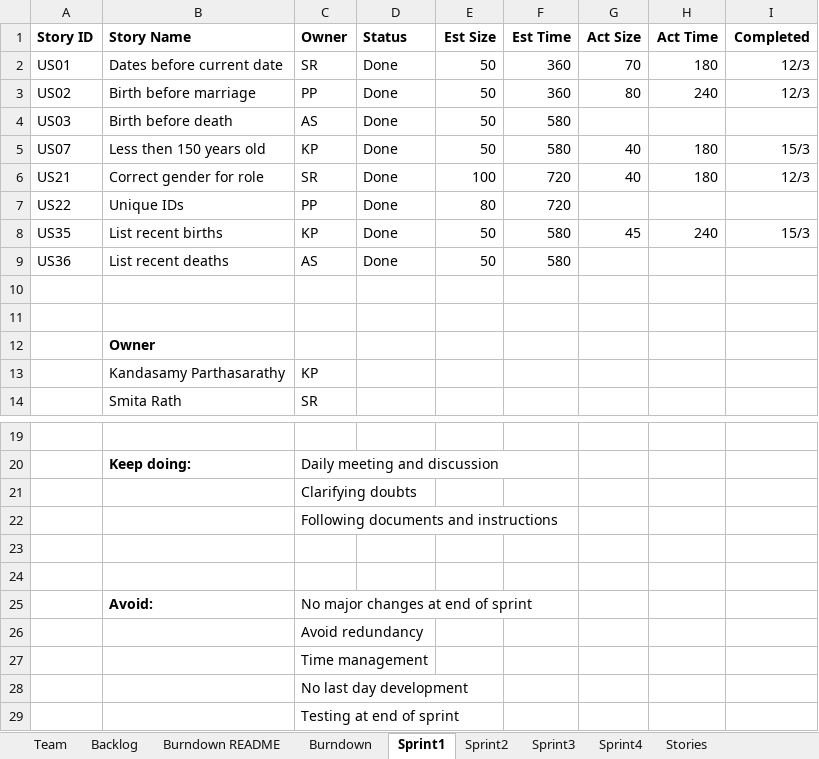
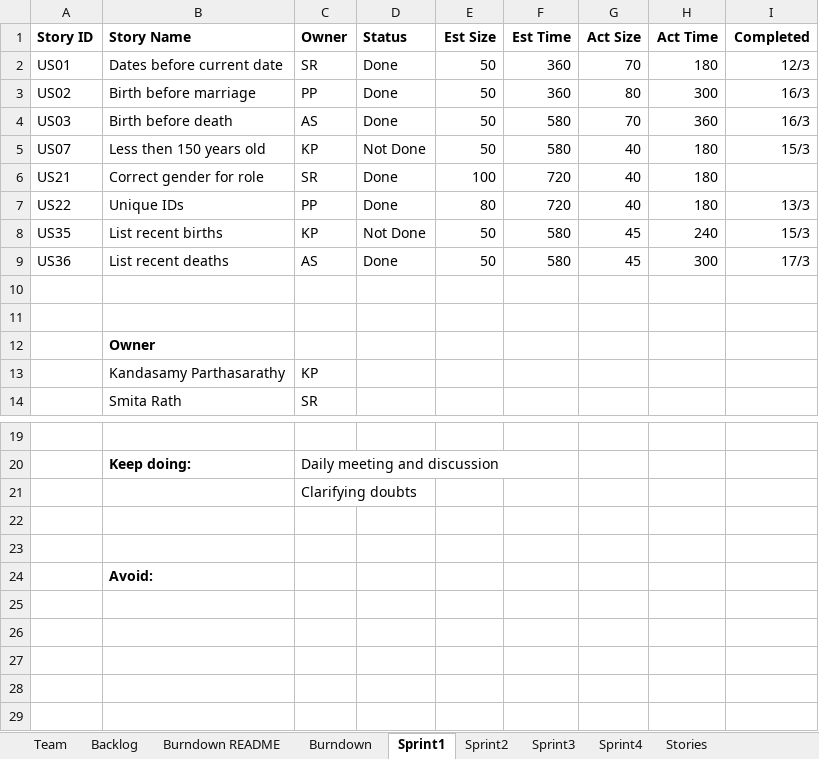
Before and after one commit to SmitaRath/AgileMethodologies_FinalProject, an Excel workbook: Team01Report.xlsx, sheet Sprint1, drawn as a sheet; only a part is shown, gaps mark what is left out; values as stored, in another font and other column widths than the file's, no borders; removed rows and columns are numbered as before the commit, all else as after; the diff names each change by its address in the sheet, - before the commit and + after, or states it on an @@ line.

Commit message:
Add files via upload

```diff
--- a/Team01Report.xlsx (sheet Sprint1)
+++ b/Team01Report.xlsx (sheet Sprint1)
-H3 (Act Time): 240
+H3 (Act Time): 300
-I3 (Completed): 12/3
+I3 (Completed): 16/3
-G4 (Act Size): (empty)
+G4 (Act Size): 70
-H4 (Act Time): (empty)
+H4 (Act Time): 360
-I4 (Completed): (empty)
+I4 (Completed): 16/3
-D5 (Status): Done
+D5 (Status): Not Done
-I6 (Completed): 12/3
+I6 (Completed): (empty)
-G7 (Act Size): (empty)
+G7 (Act Size): 40
-H7 (Act Time): (empty)
+H7 (Act Time): 180
-I7 (Completed): (empty)
+I7 (Completed): 13/3
-D8 (Status): Done
+D8 (Status): Not Done
-G9 (Act Size): (empty)
+G9 (Act Size): 45
-H9 (Act Time): (empty)
+H9 (Act Time): 300
-I9 (Completed): (empty)
+I9 (Completed): 17/3
-row 22:  |  | Following documents and instructions
-C24 (Owner): No major changes at end of sprint
+C24 (Owner): (empty)
-row 26:  |  | Avoid redundancy
-row 27:  |  | Time management
-row 28:  |  | No last day development
-row 29:  |  | Testing at end of sprint
```
Also changed, not shown: sheet Backlog, charts or pictures.
